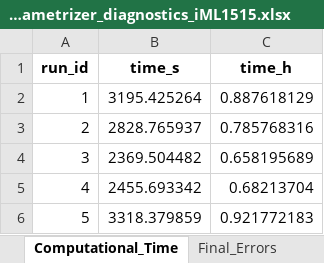
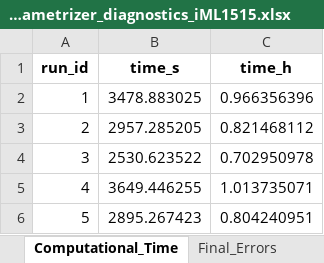
Before and after one commit to iAMB-RWTH-Aachen/PAMparametrizer, an Excel workbook: Results/2_parametrization/diagnostics/pam_parametrizer_diagnostics_iML1515.xlsx, sheet Computational_Time, drawn as a sheet; values as stored, in another font and other column widths than the file's, no borders; the diff names each change by its address in the sheet, - before the commit and + after, or states it on an @@ line.

```diff
--- a/Results/2_parametrization/diagnostics/pam_parametrizer_diagnostics_iML1515.xlsx (sheet Computational_Time)
+++ b/Results/2_parametrization/diagnostics/pam_parametrizer_diagnostics_iML1515.xlsx (sheet Computational_Time)
-B2 (time_s): 3195.425264
+B2 (time_s): 3478.883025
-C2 (time_h): 0.887618129
+C2 (time_h): 0.966356396
-B3 (time_s): 2828.765937
+B3 (time_s): 2957.285205
-C3 (time_h): 0.785768316
+C3 (time_h): 0.821468112
-B4 (time_s): 2369.504482
+B4 (time_s): 2530.623522
-C4 (time_h): 0.658195689
+C4 (time_h): 0.702950978
-B5 (time_s): 2455.693342
+B5 (time_s): 3649.446255
-C5 (time_h): 0.68213704
+C5 (time_h): 1.013735071
-B6 (time_s): 3318.379859
+B6 (time_s): 2895.267423
-C6 (time_h): 0.921772183
+C6 (time_h): 0.804240951
```
Also changed, not shown: sheet Best_Individuals, sheet Final_Errors, sheet sector_parameters, Results/1_preprocessing/proteinAllocationModel_iML1515_EnzymaticData_250523.xlsx, Results/2_parametrization/proteinAllocationModel_iML1515_EnzymaticData_multi.xlsx, 7 other files.
